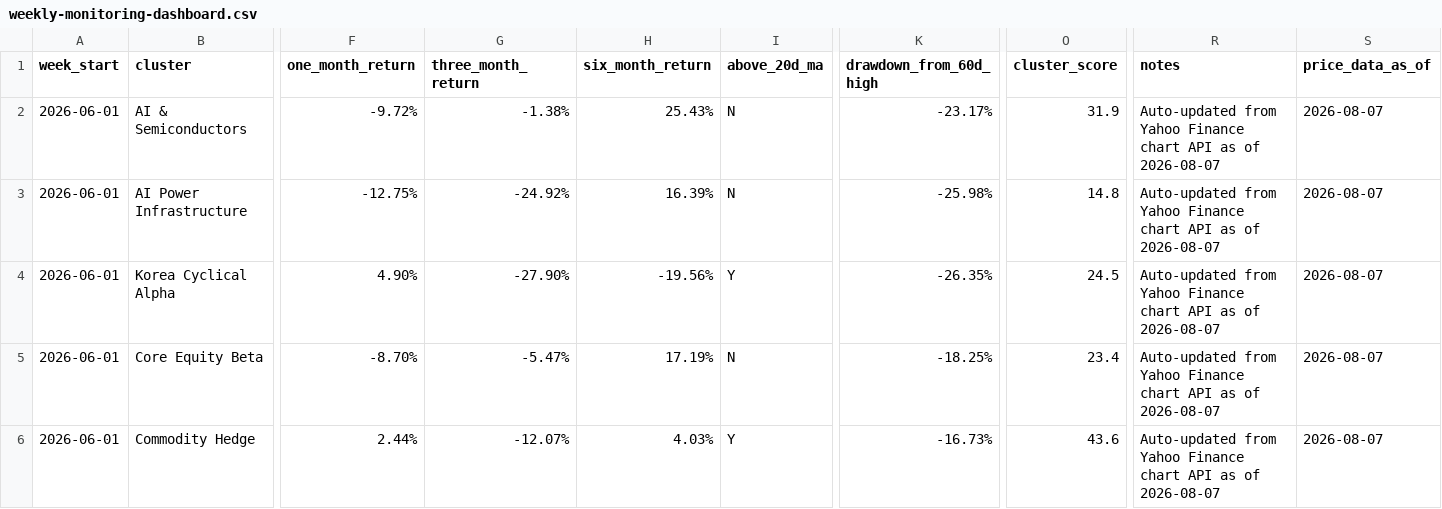
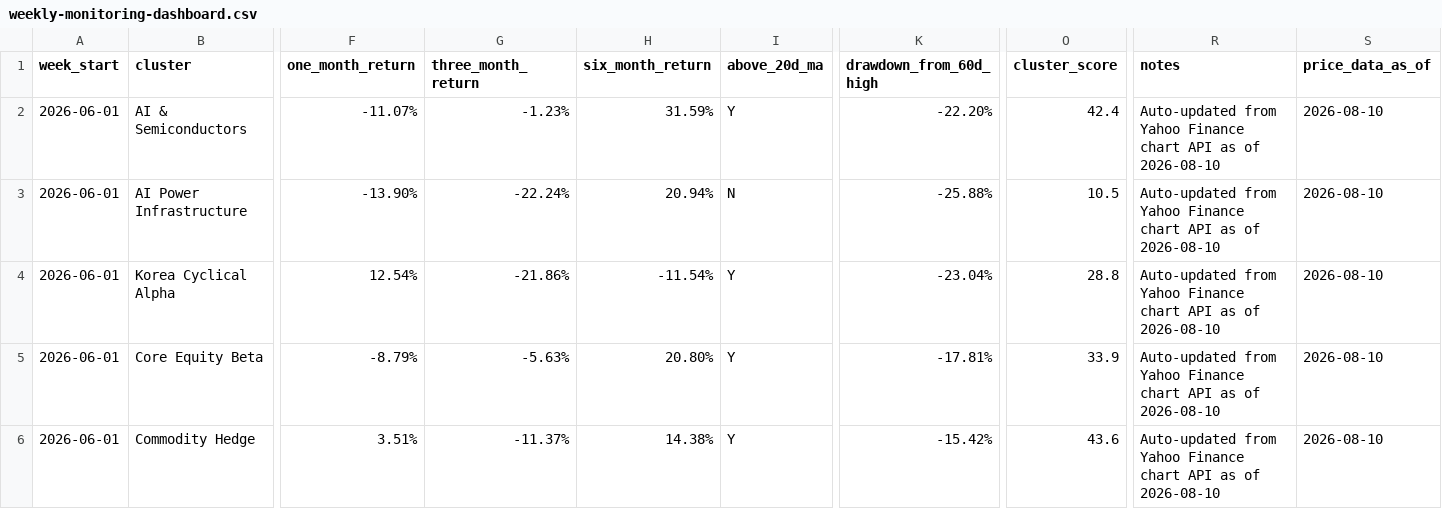
Before and after one commit to 2ynnso/DB-GAPs-EMP-strategy, a CSV file: framework/weekly-monitoring-dashboard.csv, drawn as a sheet; only a part is shown, gaps mark what is left out; the diff covers the shown part only; the diff names each change by its address in the sheet, - before the commit and + after, or states it on an @@ line.

```diff
--- a/framework/weekly-monitoring-dashboard.csv
+++ b/framework/weekly-monitoring-dashboard.csv
-F2 (one_month_return): -9.72%
+F2 (one_month_return): -11.07%
-G2 (three_month_return): -1.38%
+G2 (three_month_return): -1.23%
-H2 (six_month_return): 25.43%
+H2 (six_month_return): 31.59%
-I2 (above_20d_ma): N
+I2 (above_20d_ma): Y
-K2 (drawdown_from_60d_high): -23.17%
+K2 (drawdown_from_60d_high): -22.20%
-O2 (cluster_score): 31.9
+O2 (cluster_score): 42.4
-R2:R6 (notes): …as of 2026-08-07
+R2:R6 (notes): …as of 2026-08-10
-S2:S6 (price_data_as_of): 2026-08-07
+S2:S6 (price_data_as_of): 2026-08-10
-F3 (one_month_return): -12.75%
+F3 (one_month_return): -13.90%
-G3 (three_month_return): -24.92%
+G3 (three_month_return): -22.24%
-H3 (six_month_return): 16.39%
+H3 (six_month_return): 20.94%
-K3 (drawdown_from_60d_high): -25.98%
+K3 (drawdown_from_60d_high): -25.88%
-O3 (cluster_score): 14.8
+O3 (cluster_score): 10.5
-F4 (one_month_return): 4.90%
+F4 (one_month_return): 12.54%
-G4 (three_month_return): -27.90%
+G4 (three_month_return): -21.86%
-H4 (six_month_return): -19.56%
+H4 (six_month_return): -11.54%
-K4 (drawdown_from_60d_high): -26.35%
+K4 (drawdown_from_60d_high): -23.04%
-O4 (cluster_score): 24.5
+O4 (cluster_score): 28.8
-F5 (one_month_return): -8.70%
+F5 (one_month_return): -8.79%
-G5 (three_month_return): -5.47%
+G5 (three_month_return): -5.63%
-H5 (six_month_return): 17.19%
+H5 (six_month_return): 20.80%
-I5 (above_20d_ma): N
+I5 (above_20d_ma): Y
-K5 (drawdown_from_60d_high): -18.25%
+K5 (drawdown_from_60d_high): -17.81%
-O5 (cluster_score): 23.4
+O5 (cluster_score): 33.9
-F6 (one_month_return): 2.44%
+F6 (one_month_return): 3.51%
-G6 (three_month_return): -12.07%
+G6 (three_month_return): -11.37%
-H6 (six_month_return): 4.03%
+H6 (six_month_return): 14.38%
-K6 (drawdown_from_60d_high): -16.73%
+K6 (drawdown_from_60d_high): -15.42%
```
Also changed, not shown: 20 edited cells elsewhere in this file, framework/equity-momentum.csv.
